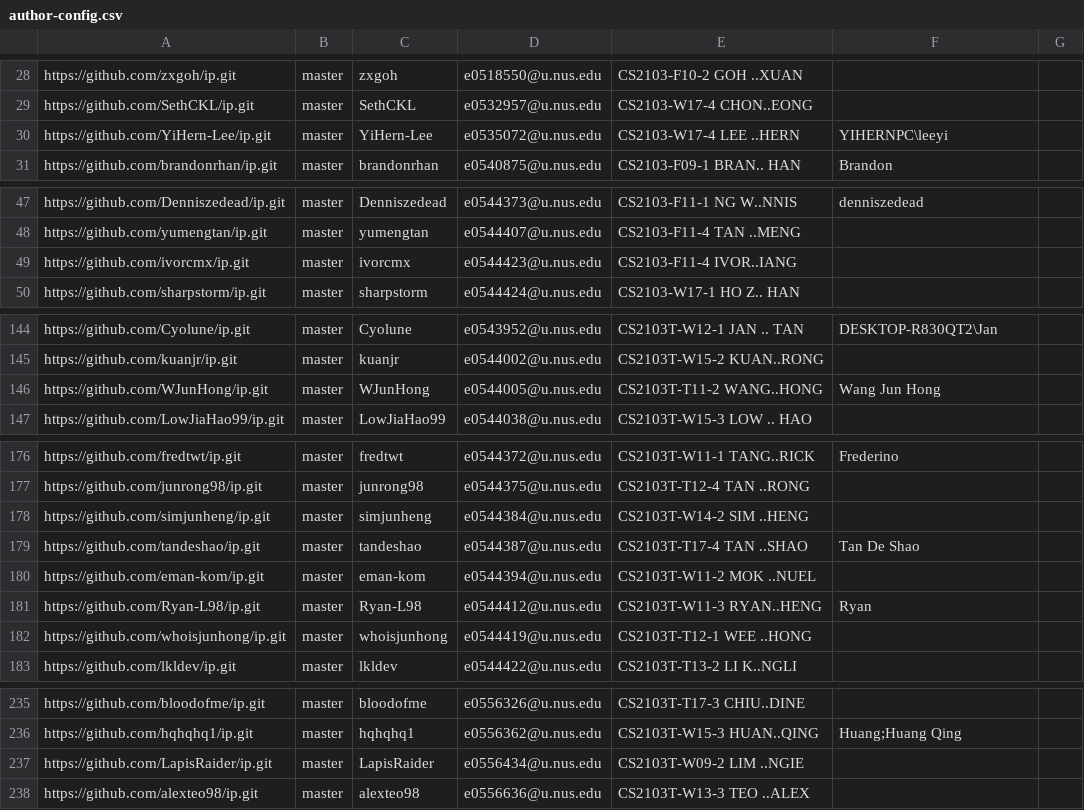
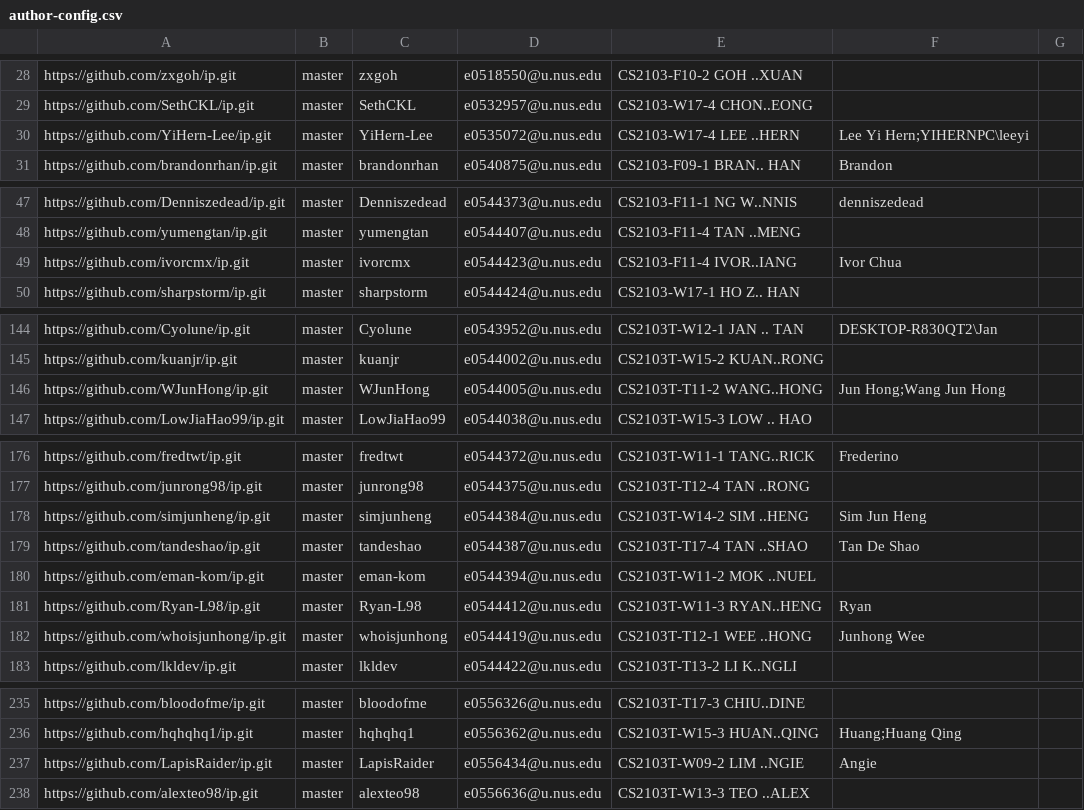
Before and after one commit to nus-cs2103-AY2122S2/ip-dashboard, a CSV file: configs/author-config.csv, drawn as a sheet; only a part is shown, gaps mark what is left out.

Commit message:
Update configs

```diff
--- a/configs/author-config.csv
+++ b/configs/author-config.csv
@@ -29,3 +29,3 @@ https://github.com/zxgoh/ip.git,master,zxgoh,e0518550@u.nus.edu,CS2103-F10-2 GOH
 https://github.com/SethCKL/ip.git,master,SethCKL,e0532957@u.nus.edu,CS2103-W17-4 CHON..EONG,,
-https://github.com/YiHern-Lee/ip.git,master,YiHern-Lee,e0535072@u.nus.edu,CS2103-W17-4 LEE ..HERN,YIHERNPC\leeyi,
+https://github.com/YiHern-Lee/ip.git,master,YiHern-Lee,e0535072@u.nus.edu,CS2103-W17-4 LEE ..HERN,Lee Yi Hern;YIHERNPC\leeyi,
 https://github.com/brandonrhan/ip.git,master,brandonrhan,e0540875@u.nus.edu,CS2103-F09-1 BRAN.. HAN,Brandon,
@@ -48,3 +48,3 @@ https://github.com/Denniszedead/ip.git,master,Denniszedead,e0544373@u.nus.edu,CS
 https://github.com/yumengtan/ip.git,master,yumengtan,e0544407@u.nus.edu,CS2103-F11-4 TAN ..MENG,,
-https://github.com/ivorcmx/ip.git,master,ivorcmx,e0544423@u.nus.edu,CS2103-F11-4 IVOR..IANG,,
+https://github.com/ivorcmx/ip.git,master,ivorcmx,e0544423@u.nus.edu,CS2103-F11-4 IVOR..IANG,Ivor Chua,
 https://github.com/sharpstorm/ip.git,master,sharpstorm,e0544424@u.nus.edu,CS2103-W17-1 HO Z.. HAN,,
@@ -145,3 +145,3 @@ https://github.com/Cyolune/ip.git,master,Cyolune,e0543952@u.nus.edu,CS2103T-W12-
 https://github.com/kuanjr/ip.git,master,kuanjr,e0544002@u.nus.edu,CS2103T-W15-2 KUAN..RONG,,
-https://github.com/WJunHong/ip.git,master,WJunHong,e0544005@u.nus.edu,CS2103T-T11-2 WANG..HONG,Wang Jun Hong,
+https://github.com/WJunHong/ip.git,master,WJunHong,e0544005@u.nus.edu,CS2103T-T11-2 WANG..HONG,Jun Hong;Wang Jun Hong,
 https://github.com/LowJiaHao99/ip.git,master,LowJiaHao99,e0544038@u.nus.edu,CS2103T-W15-3 LOW .. HAO,,
@@ -177,3 +177,3 @@ https://github.com/fredtwt/ip.git,master,fredtwt,e0544372@u.nus.edu,CS2103T-W11-
 https://github.com/junrong98/ip.git,master,junrong98,e0544375@u.nus.edu,CS2103T-T12-4 TAN ..RONG,,
-https://github.com/simjunheng/ip.git,master,simjunheng,e0544384@u.nus.edu,CS2103T-W14-2 SIM ..HENG,,
+https://github.com/simjunheng/ip.git,master,simjunheng,e0544384@u.nus.edu,CS2103T-W14-2 SIM ..HENG,Sim Jun Heng,
 https://github.com/tandeshao/ip.git,master,tandeshao,e0544387@u.nus.edu,CS2103T-T17-4 TAN ..SHAO,Tan De Shao,
@@ -181,3 +181,3 @@ https://github.com/eman-kom/ip.git,master,eman-kom,e0544394@u.nus.edu,CS2103T-W1
 https://github.com/Ryan-L98/ip.git,master,Ryan-L98,e0544412@u.nus.edu,CS2103T-W11-3 RYAN..HENG,Ryan,
-https://github.com/whoisjunhong/ip.git,master,whoisjunhong,e0544419@u.nus.edu,CS2103T-T12-1 WEE ..HONG,,
+https://github.com/whoisjunhong/ip.git,master,whoisjunhong,e0544419@u.nus.edu,CS2103T-T12-1 WEE ..HONG,Junhong Wee,
 https://github.com/lkldev/ip.git,master,lkldev,e0544422@u.nus.edu,CS2103T-T13-2 LI K..NGLI,,
@@ -236,3 +236,3 @@ https://github.com/bloodofme/ip.git,master,bloodofme,e0556326@u.nus.edu,CS2103T-
 https://github.com/hqhqhq1/ip.git,master,hqhqhq1,e0556362@u.nus.edu,CS2103T-W15-3 HUAN..QING,Huang;Huang Qing,
-https://github.com/LapisRaider/ip.git,master,LapisRaider,e0556434@u.nus.edu,CS2103T-W09-2 LIM ..NGIE,,
+https://github.com/LapisRaider/ip.git,master,LapisRaider,e0556434@u.nus.edu,CS2103T-W09-2 LIM ..NGIE,Angie,
 https://github.com/alexteo98/ip.git,master,alexteo98,e0556636@u.nus.edu,CS2103T-W13-3 TEO ..ALEX,,
```
